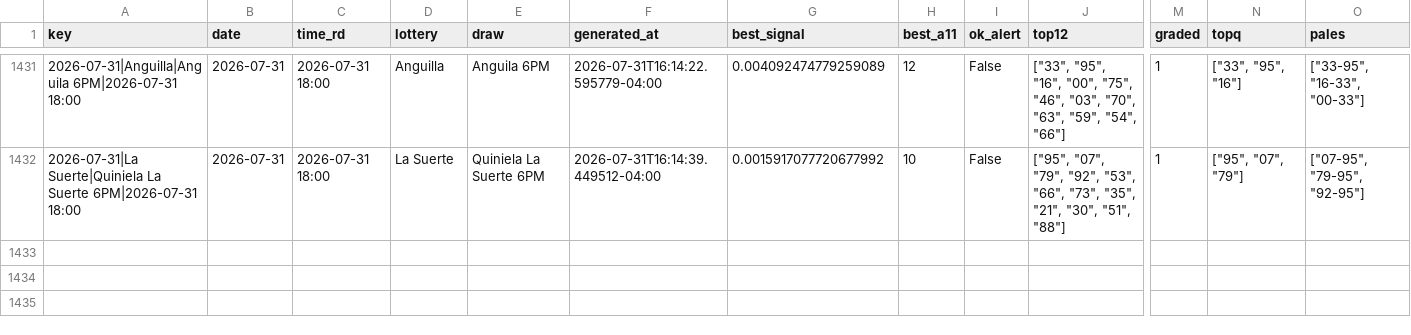
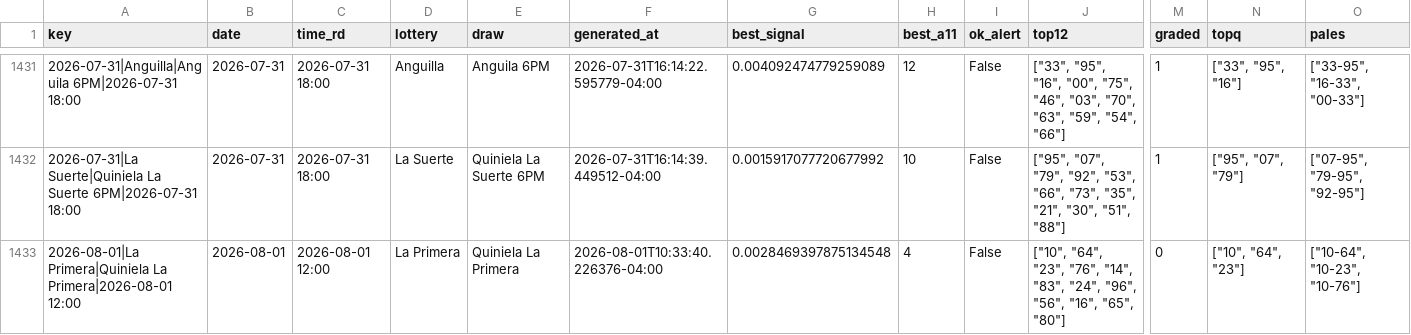
Before and after one commit to carbosota1/UPDATELOTMIX, a CSV file: data/picks_log.csv, drawn as a sheet; only a part is shown, gaps mark what is left out; rows hold the shown columns only; the diff names each change by its address in the sheet, - before the commit and + after, or states it on an @@ line.

```diff
--- a/data/picks_log.csv
+++ b/data/picks_log.csv
+row 1433: 2026-08-01|La Primera|Quiniela La Primera|2026-08-01 12:00 | 2026-08-01 | 2026-08-01 12:00 | La Primera | Quiniela La Primera | 2026-08-01T10:33:40.226376-04:00 | 0.0028469397875134548 | 4 | False | ["10", "64", "23", "76", "14", "83", "24", "96", "56", "16", "65", "80"] | 0 | ["10", "64", "23"] | ["10-64", "10-23", "10-76"]
```
Also changed, not shown: 3 other files.
